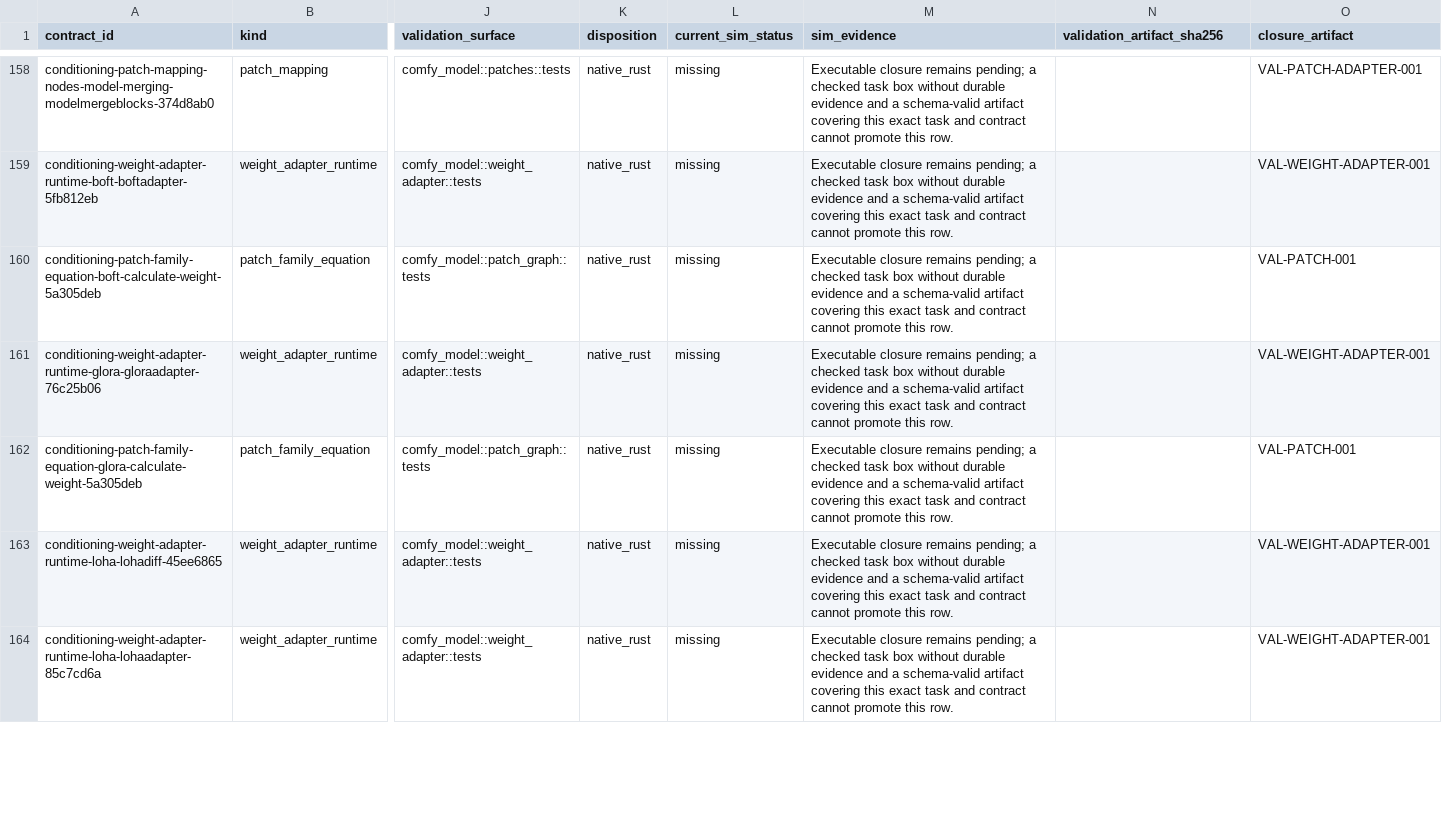
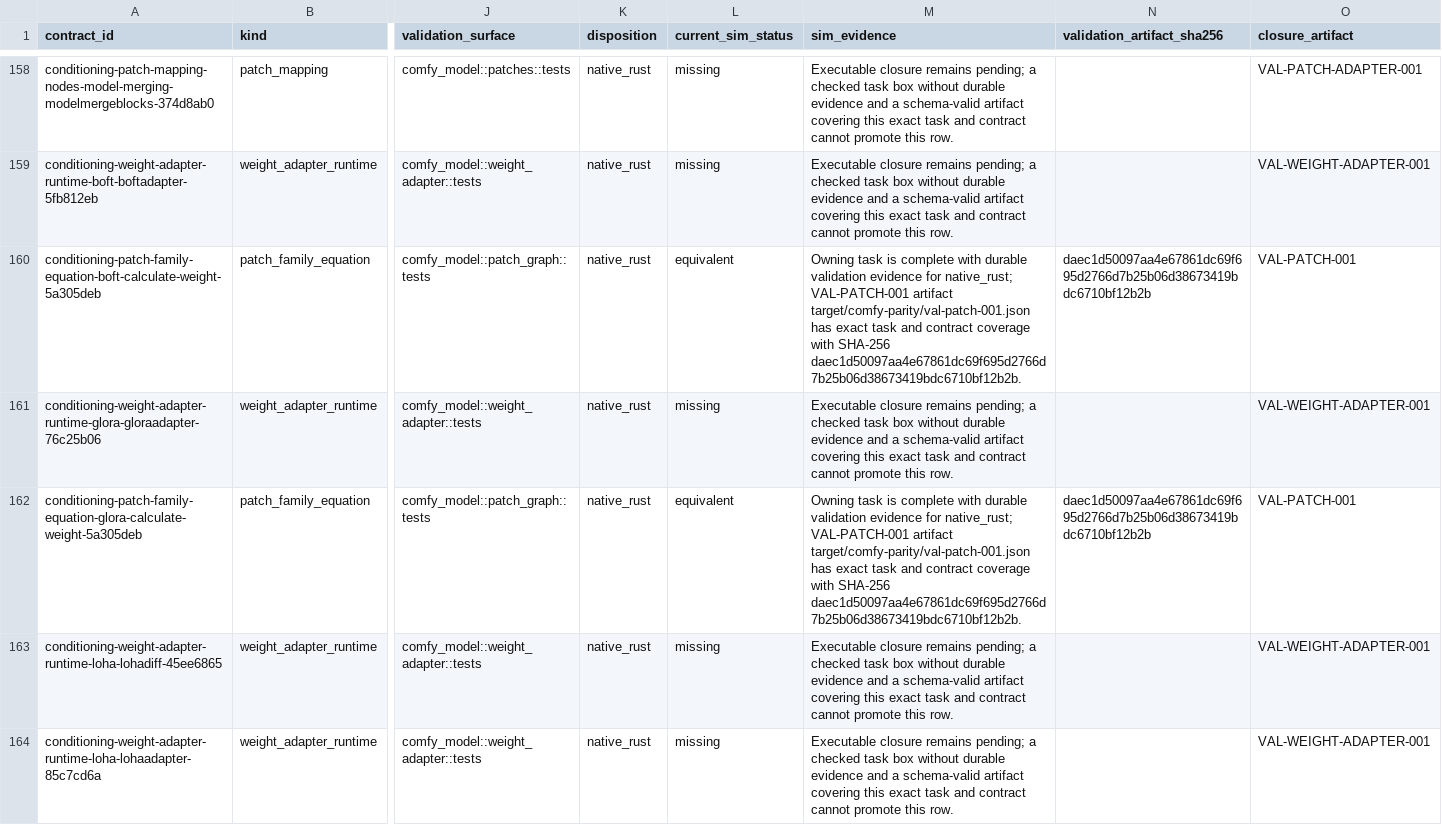
Before and after one commit to imagineerings/xor, a CSV file: .agents/specs/comfy-parity/catalogs/backend-conditioning-contracts.csv, drawn as a sheet; only a part is shown, gaps mark what is left out; the diff covers the shown part only; the diff names each change by its address in the sheet, - before the commit and + after, or states it on an @@ line.

Commit message:
feat(comfy): add retained Qwen vision
Execute the closed Qwen3-VL and Qwen3.5 vision graph with exact image preparation, learned position interpolation, rotary attention, mergers, and deepstack captures. Record deterministic reduced-weight fixtures and authoritative ownership evidence.

Task: comfy-parity-native-qwen-vision-projection-foundation

Co-authored-by: Agent <agent@simtropolis.ai>

```diff
--- a/.agents/specs/comfy-parity/catalogs/backend-conditioning-contracts.csv
+++ b/.agents/specs/comfy-parity/catalogs/backend-conditioning-contracts.csv
-L160 (current_sim_status): missing
+L160 (current_sim_status): equivalent
-M160 (sim_evidence): Executable closure remains pending; a checked task box without durable evidence and a schema-valid artifact covering this exact task and contract cannot promote this row.
+M160 (sim_evidence): Owning task is complete with durable validation evidence for native_rust; VAL-PATCH-001 artifact target/comfy-parity/val-patch-001.json has exact task and contract coverage with SHA-256 daec1d50097aa4e67861dc69f695d2766d7b25b06d38673419bdc6710bf12b2b.
-N160 (validation_artifact_sha256): (empty)
+N160 (validation_artifact_sha256): daec1d50097aa4e67861dc69f695d2766d7b25b06d38673419bdc6710bf12b2b
-L162 (current_sim_status): missing
+L162 (current_sim_status): equivalent
-M162 (sim_evidence): Executable closure remains pending; a checked task box without durable evidence and a schema-valid artifact covering this exact task and contract cannot promote this row.
+M162 (sim_evidence): Owning task is complete with durable validation evidence for native_rust; VAL-PATCH-001 artifact target/comfy-parity/val-patch-001.json has exact task and contract coverage with SHA-256 daec1d50097aa4e67861dc69f695d2766d7b25b06d38673419bdc6710bf12b2b.
-N162 (validation_artifact_sha256): (empty)
+N162 (validation_artifact_sha256): daec1d50097aa4e67861dc69f695d2766d7b25b06d38673419bdc6710bf12b2b
```
Also changed, not shown: 60 edited cells elsewhere in this file, 11 other files.
